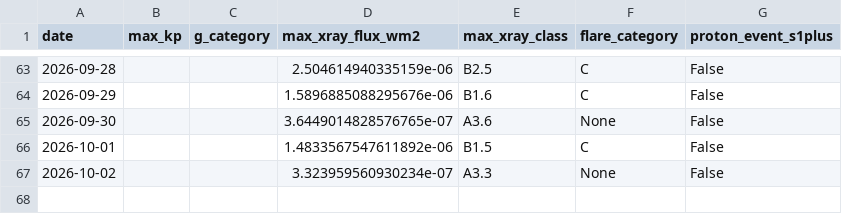
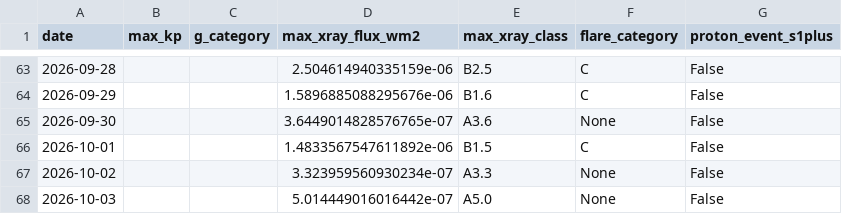
Before and after one commit to MetopRBr/space-weather-verify, a CSV file: data/observed.csv, drawn as a sheet; only a part is shown, gaps mark what is left out; the diff names each change by its address in the sheet, - before the commit and + after, or states it on an @@ line.

```diff
--- a/data/observed.csv
+++ b/data/observed.csv
+row 68: 2026-10-03 |  |  | 5.014449016016442e-07 | A5.0 | None | False
```
Also changed, not shown: data/forecasts.csv, data/scorecard.csv.
